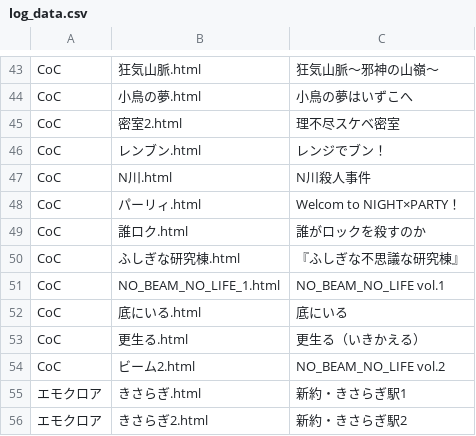
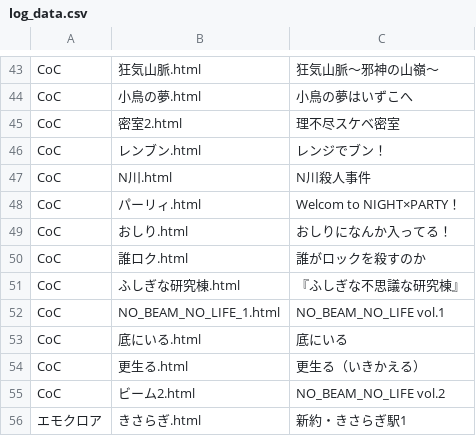
Before and after one commit to akaneyua/trpg_log, a CSV file: log_html/log_data.csv, drawn as a sheet; only a part is shown, gaps mark what is left out; the shorter side is filled out with more unchanged rows; the diff names each change by its address in the sheet, - before the commit and + after, or states it on an @@ line.

Commit message:
Add files via upload

```diff
--- a/log_html/log_data.csv
+++ b/log_html/log_data.csv
+row 49: CoC | おしり.html | おしりになんか入ってる！
```
